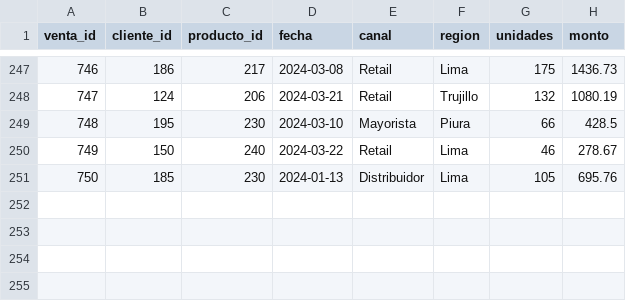
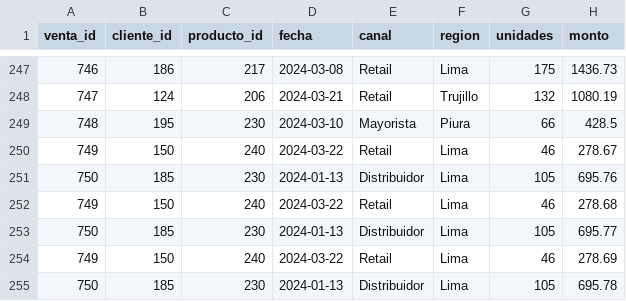
Before and after one commit to JoseDK06/DataPipeline_Comsumo_Masivo, a CSV file: data_sources/ventas_distribuidores.csv, drawn as a sheet; only a part is shown, gaps mark what is left out.

Commit message:
Agvregando datos al csv

```diff
--- a/data_sources/ventas_distribuidores.csv
+++ b/data_sources/ventas_distribuidores.csv
@@ -251 +251,5 @@ venta_id,cliente_id,producto_id,fecha,canal,region,unidades,monto
 750,185,230,2024-01-13,Distribuidor,Lima,105,695.76
+749,150,240,2024-03-22,Retail,Lima,46,278.68
+750,185,230,2024-01-13,Distribuidor,Lima,105,695.77
+749,150,240,2024-03-22,Retail,Lima,46,278.69
+750,185,230,2024-01-13,Distribuidor,Lima,105,695.78
```
